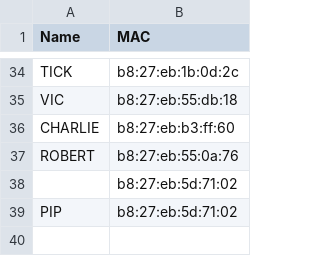
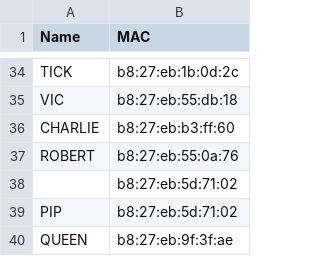
Before and after one commit to bvn-architecture/FootballPi, a CSV file: MAC adresses.csv, drawn as a sheet; only a part is shown, gaps mark what is left out.

Commit message:
QUEEN

```diff
--- a/MAC adresses.csv
+++ b/MAC adresses.csv
@@ -39 +39,2 @@ ROBERT,b8:27:eb:55:0a:76
 PIP,b8:27:eb:5d:71:02
+QUEEN,b8:27:eb:9f:3f:ae
```
